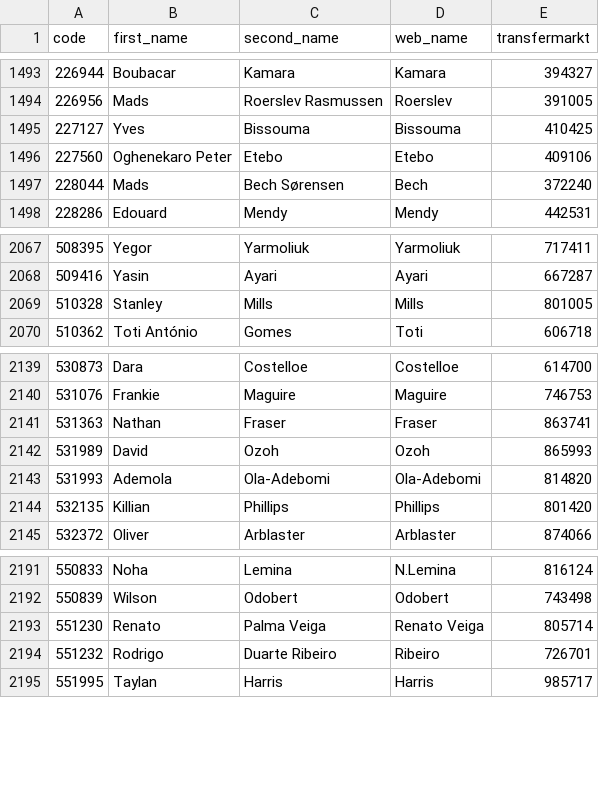
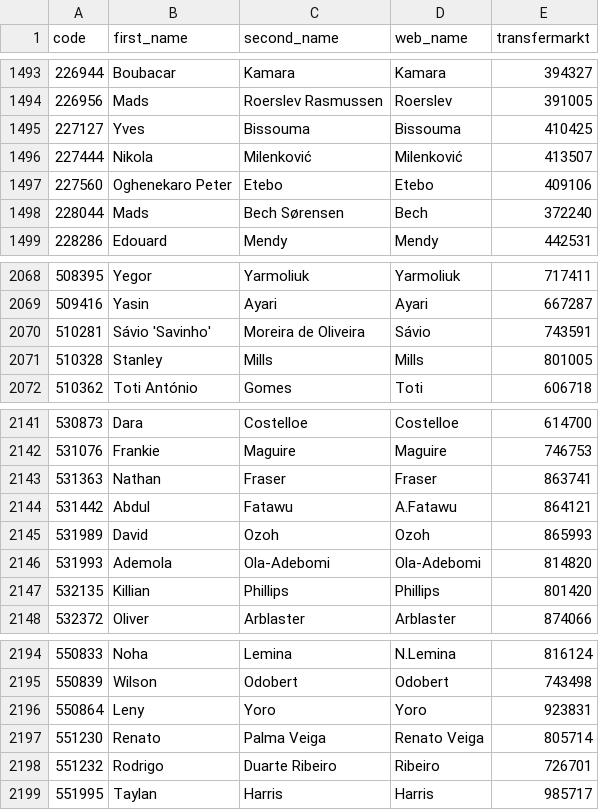
Before and after one commit to ChrisMusson/FPL-ID-Map, a CSV file: Transfermarkt.csv, drawn as a sheet; only a part is shown, gaps mark what is left out; the diff names each change by its address in the sheet, - before the commit and + after, or states it on an @@ line.

```diff
--- a/Transfermarkt.csv
+++ b/Transfermarkt.csv
+row 1496: 227444 | Nikola | Milenković | Milenković | 413507
+row 2070: 510281 | Sávio 'Savinho' | Moreira de Oliveira | Sávio | 743591
+row 2144: 531442 | Abdul | Fatawu | A.Fatawu | 864121
+row 2196: 550864 | Leny | Yoro | Yoro | 923831
```
Also changed, not shown: Master.csv, Understat.csv.
